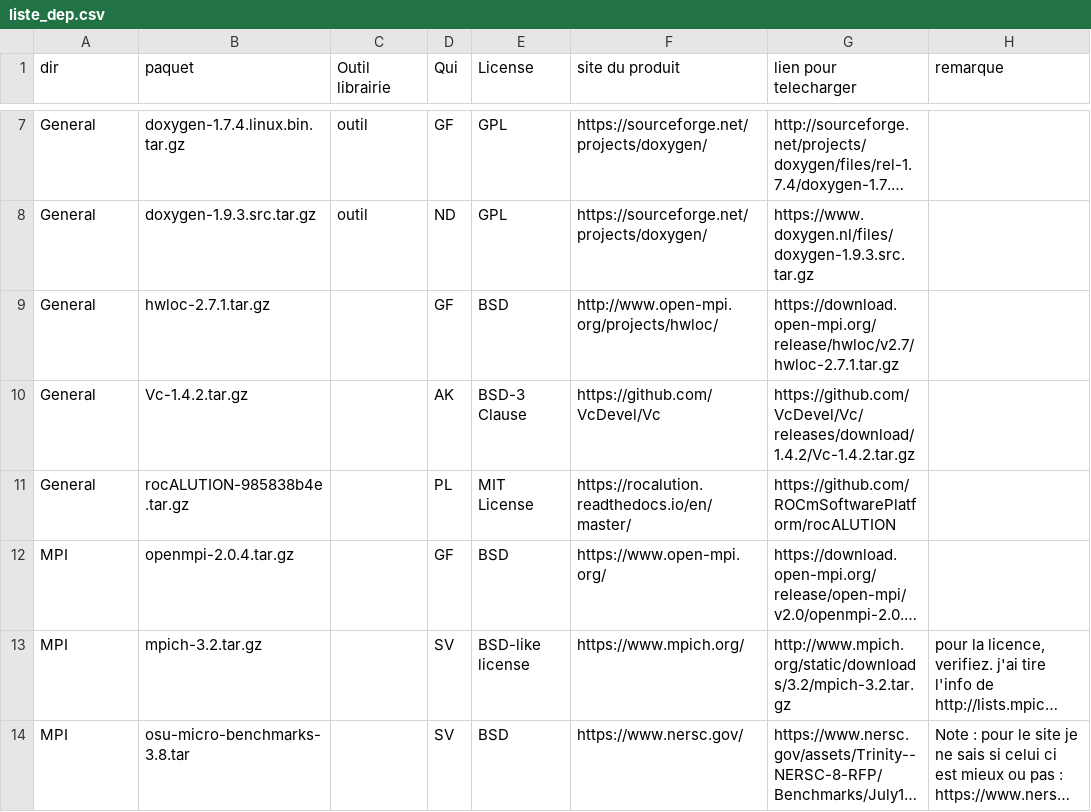
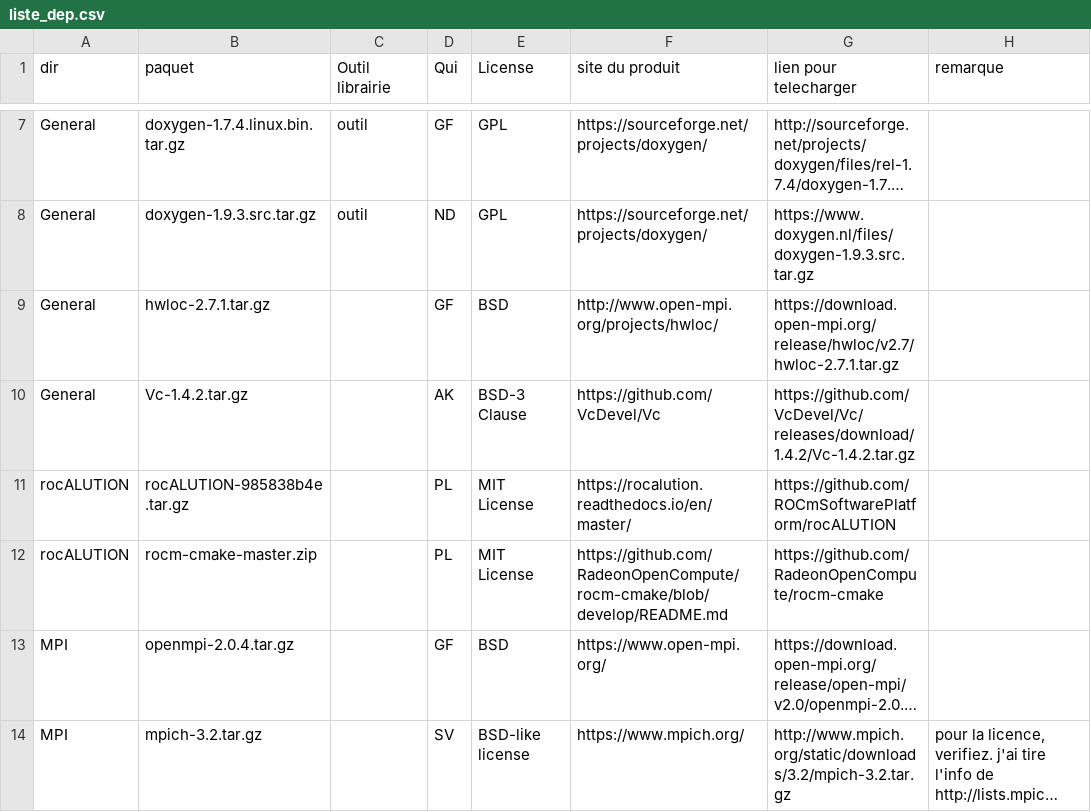
Before and after one commit to cea-trust-platform/trust-code, a CSV file: bin/gestion_externalpackages/liste_dep.csv, drawn as a sheet; only a part is shown, gaps mark what is left out; the shorter side is filled out with more unchanged rows; long unchanged cells end in …; the diff names each change by its address in the sheet, - before the commit and + after, or states it on an @@ line.

```diff
--- a/bin/gestion_externalpackages/liste_dep.csv
+++ b/bin/gestion_externalpackages/liste_dep.csv
-A11 (dir): General
+A11 (dir): rocALUTION
+row 12: rocALUTION | rocm-cmake-master.zip |  | PL | MIT License | https://github.com/RadeonOpenCompute/rocm-cmake/blob/develop/README.md | https://github.com/RadeonOpenCompute/rocm-cmake
```
Also changed, not shown: 6 other files.
